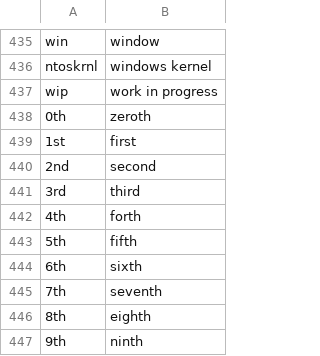
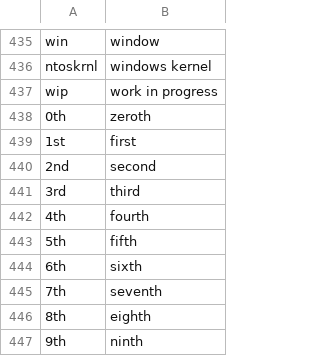
Before and after one commit to ashbostock/talon-community, a CSV file: settings/abbreviations.csv, drawn as a sheet; only a part is shown, gaps mark what is left out; the diff covers the shown part only.

```diff
--- a/settings/abbreviations.csv
+++ b/settings/abbreviations.csv
@@ -441,3 +441,3 @@ wip,work in progress
 3rd,third
-4th,forth
+4th,fourth
 5th,fifth
```
Also changed, not shown: 91 added rows elsewhere in this file.
